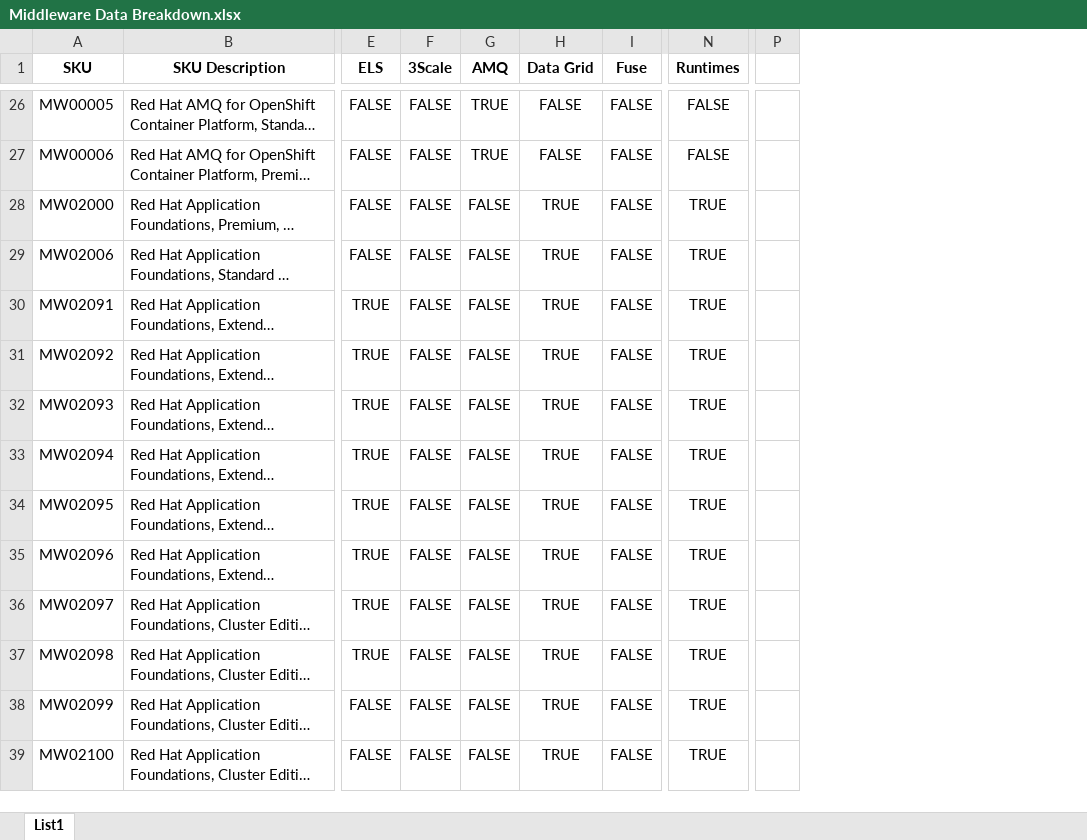
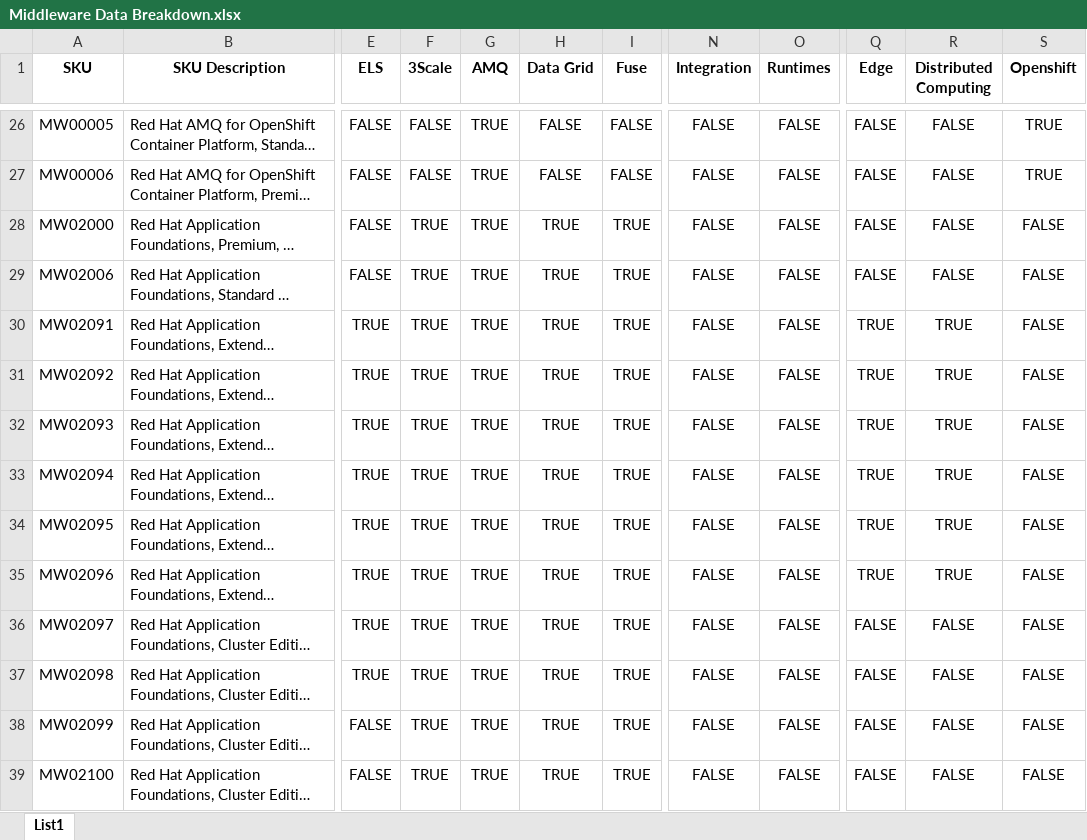
Before and after one commit to darrylkelly88/sku-calc, an Excel workbook: sku-maps/csv/xls/Middleware Data Breakdown.xlsx, sheet List1, drawn as a sheet; only a part is shown, gaps mark what is left out; long unchanged cells end in …; values as stored, in another font and other column widths than the file's, no borders; removed rows and columns are numbered as before the commit, all else as after; the diff covers the shown part only; the diff names each change by its address in the sheet, - before the commit and + after, or states it on an @@ line.

Commit message:
update middleware model

```diff
--- a/sku-maps/csv/xls/Middleware Data Breakdown.xlsx (sheet List1)
+++ b/sku-maps/csv/xls/Middleware Data Breakdown.xlsx (sheet List1)
+column N (Integration), rows 26-39: all FALSE
-column P, empty
+column Q (Edge), rows 26-39: FALSE | FALSE | FALSE | FALSE | TRUE | TRUE | TRUE | TRUE | TRUE | TRUE | FALSE | FALSE | FALSE | FALSE
+column R (Distributed Computing), rows 26-39: FALSE | FALSE | FALSE | FALSE | TRUE | TRUE | TRUE | TRUE | TRUE | TRUE | FALSE | FALSE | FALSE | FALSE
+column S (Openshift), rows 26-39: TRUE | TRUE | FALSE | FALSE | FALSE | FALSE | FALSE | FALSE | FALSE | FALSE | FALSE | FALSE | FALSE | FALSE
-F28:F39 (3Scale): FALSE
+F28:F39 (3Scale): TRUE
-G28:G39 (AMQ): FALSE
+G28:G39 (AMQ): TRUE
-I28:I39 (Fuse): FALSE
+I28:I39 (Fuse): TRUE
-O28:O39 (Runtimes): TRUE
+O28:O39 (Runtimes): FALSE
```
Also changed, not shown: 44 edited cells elsewhere in this sheet, formulas that keep their value.
